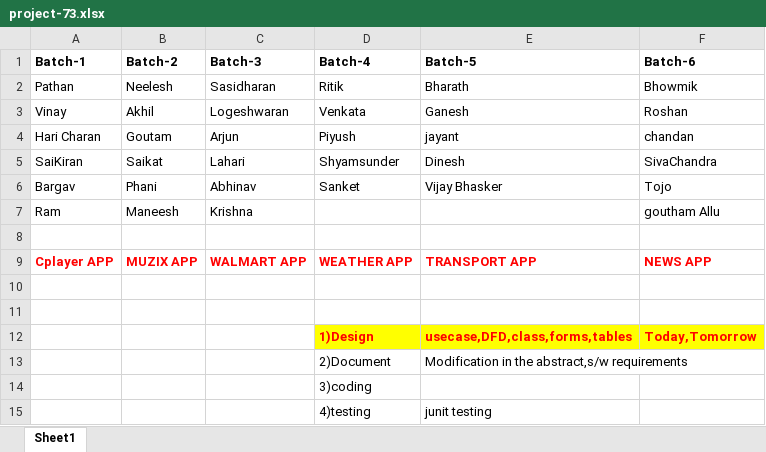
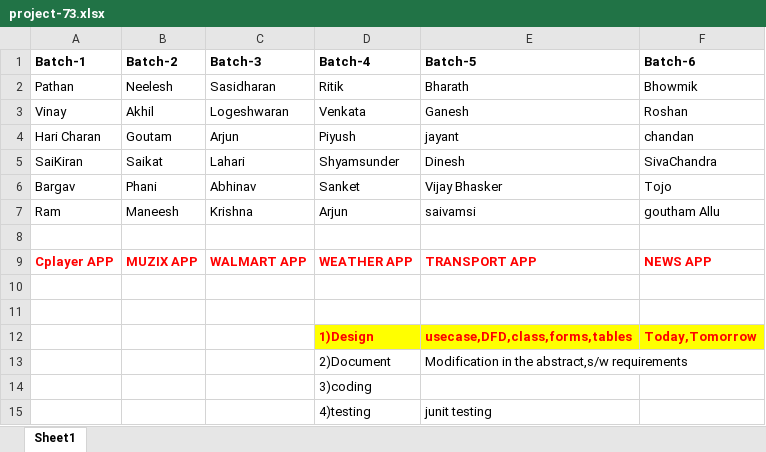
Before and after one commit to sandipmohapatra/batch73, an Excel workbook: project-73.xlsx, sheet Sheet1, drawn as a sheet; values as stored, in another font and other column widths than the file's, no borders; the diff names each change by its address in the sheet, - before the commit and + after, or states it on an @@ line.

Commit message:
Add files via upload

```diff
--- a/project-73.xlsx (sheet Sheet1)
+++ b/project-73.xlsx (sheet Sheet1)
-D7 (Batch-4): (empty)
+D7 (Batch-4): Arjun
-E7 (Batch-5): (empty)
+E7 (Batch-5): saivamsi
```
